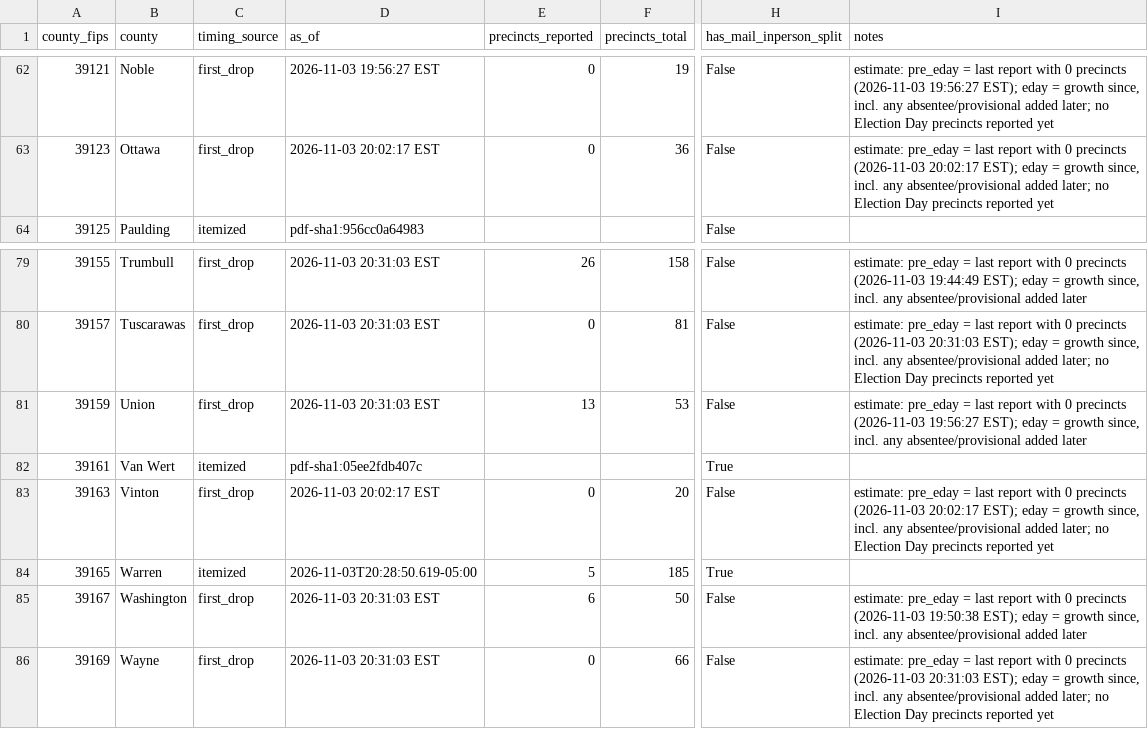
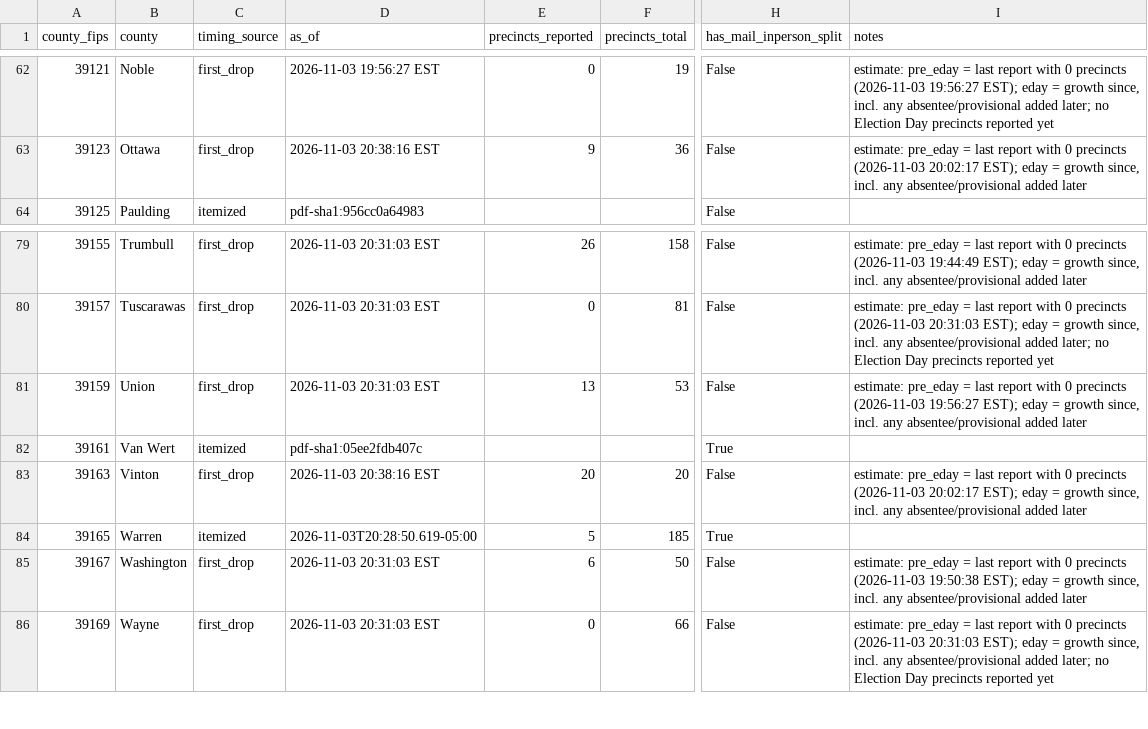
Before and after one commit to dscarvalone/scrapers2026, a CSV file: results/senate_by_timing.csv, drawn as a sheet; only a part is shown, gaps mark what is left out; the diff covers the shown part only; the diff names each change by its address in the sheet, - before the commit and + after, or states it on an @@ line.

```diff
--- a/results/senate_by_timing.csv
+++ b/results/senate_by_timing.csv
-D63 (as_of): 2026-11-03 20:02:17 EST
+D63 (as_of): 2026-11-03 20:38:16 EST
-E63 (precincts_reported): 0
+E63 (precincts_reported): 9
-I63 (notes): …absentee/provisional added later; no Election Day precincts reported yet
+I63 (notes): …absentee/provisional added later
-D83 (as_of): 2026-11-03 20:02:17 EST
+D83 (as_of): 2026-11-03 20:38:16 EST
-E83 (precincts_reported): 0
+E83 (precincts_reported): 20
-I83 (notes): …absentee/provisional added later; no Election Day precincts reported yet
+I83 (notes): …absentee/provisional added later
```
Also changed, not shown: 70 edited cells elsewhere in this file, results/senate_statewide_by_county.csv, results/statewide_snapshots.csv.
